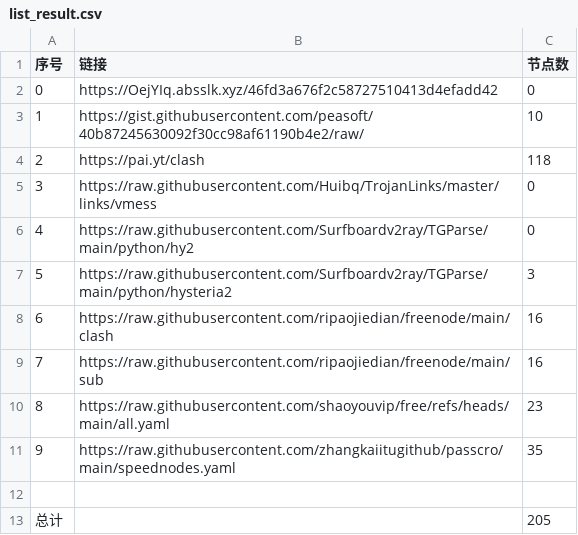
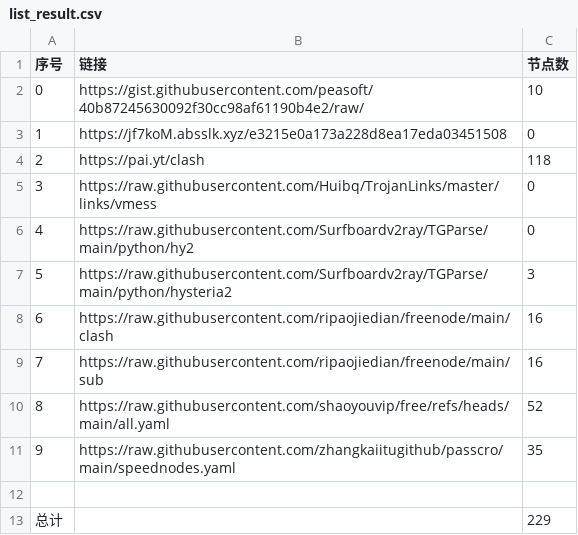
Before and after one commit to lukea99/nwalls, a CSV file: list_result.csv, drawn as a sheet.

```diff
--- a/list_result.csv
+++ b/list_result.csv
@@ -1,4 +1,4 @@
 序号,链接,节点数
-0,https://OejYIq.absslk.xyz/46fd3a676f2c58727510413d4efadd42,0
-1,https://gist.githubusercontent.com/peasoft/40b87245630092f30cc98af61190b4e2/raw/,10
+0,https://gist.githubusercontent.com/peasoft/40b87245630092f30cc98af61190b4e2/raw/,10
+1,https://jf7koM.absslk.xyz/e3215e0a173a228d8ea17eda03451508,0
 2,https://pai.yt/clash,118
@@ -9,5 +9,5 @@
 7,https://raw.githubusercontent.com/ripaojiedian/freenode/main/sub,16
-8,https://raw.githubusercontent.com/shaoyouvip/free/refs/heads/main/all.yaml,23
+8,https://raw.githubusercontent.com/shaoyouvip/free/refs/heads/main/all.yaml,52
 9,https://raw.githubusercontent.com/zhangkaiitugithub/passcro/main/speednodes.yaml,35
 
-总计,,205
+总计,,229
```
Also changed, not shown: 29 other files.
